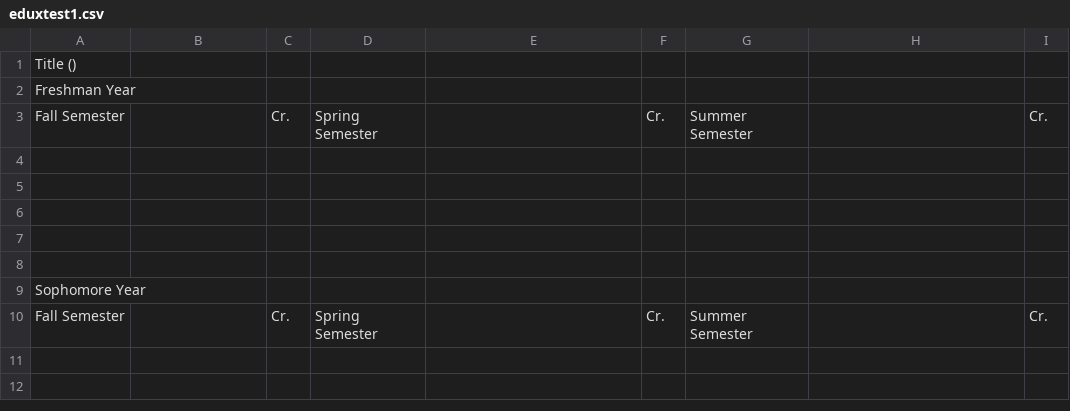
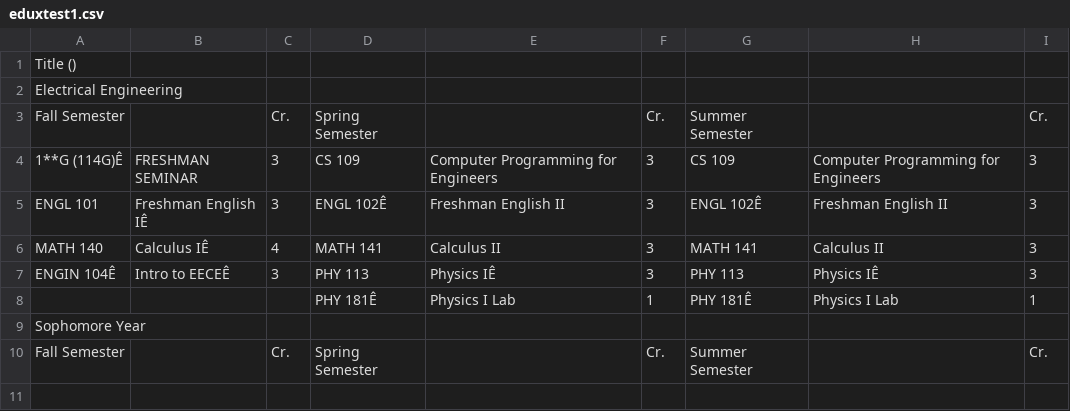
Before and after one commit to AhmedIbreljic/table, a CSV file: eduxtest1.csv, drawn as a sheet; only a part is shown; the shorter side is filled out with more unchanged rows; the diff names each change by its address in the sheet, - before the commit and + after, or states it on an @@ line.

Commit message:
Add files via upload

```diff
--- a/eduxtest1.csv
+++ b/eduxtest1.csv
-A2: Freshman Year
+A2: Electrical Engineering
-row 4: (empty)
+row 4: 1**G (114G)Ê | FRESHMAN SEMINAR | 3 | CS 109 | Computer Programming for Engineers | 3 | CS 109 | Computer Programming for Engineers | 3
-row 5: (empty)
+row 5: ENGL 101 | Freshman English IÊ | 3 | ENGL 102Ê | Freshman English II | 3 | ENGL 102Ê | Freshman English II | 3
-row 6: (empty)
+row 6: MATH 140 | Calculus IÊ | 4 | MATH 141 | Calculus II | 3 | MATH 141 | Calculus II | 3
-row 7: (empty)
+row 7: ENGIN 104Ê | Intro to EECEÊ | 3 | PHY 113 | Physics IÊ | 3 | PHY 113 | Physics IÊ | 3
-row 8: (empty)
+row 8:  |  |  | PHY 181Ê | Physics I Lab | 1 | PHY 181Ê | Physics I Lab | 1
```
